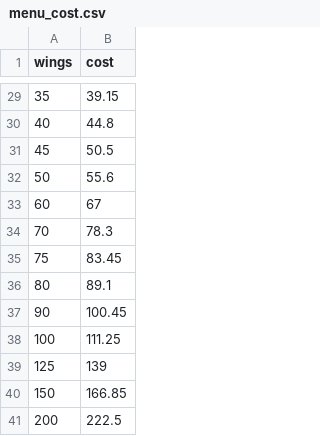
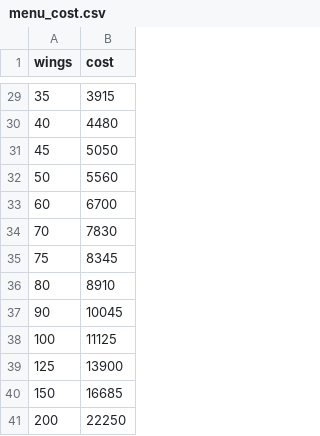
Before and after one commit to jamescalixto/wing-menu-optimization, a CSV file: data/menu_cost.csv, drawn as a sheet; only a part is shown, gaps mark what is left out; the diff covers the shown part only.

```diff
--- a/data/menu_cost.csv
+++ b/data/menu_cost.csv
@@ -29,13 +29,13 @@ wings,cost
-35,39.15
-40,44.8
-45,50.5
-50,55.6
-60,67
-70,78.3
-75,83.45
-80,89.1
-90,100.45
-100,111.25
-125,139
-150,166.85
-200,222.5
+35,3915
+40,4480
+45,5050
+50,5560
+60,6700
+70,7830
+75,8345
+80,8910
+90,10045
+100,11125
+125,13900
+150,16685
+200,22250
```
Also changed, not shown: 27 edited cells elsewhere in this file, 3 other files.
